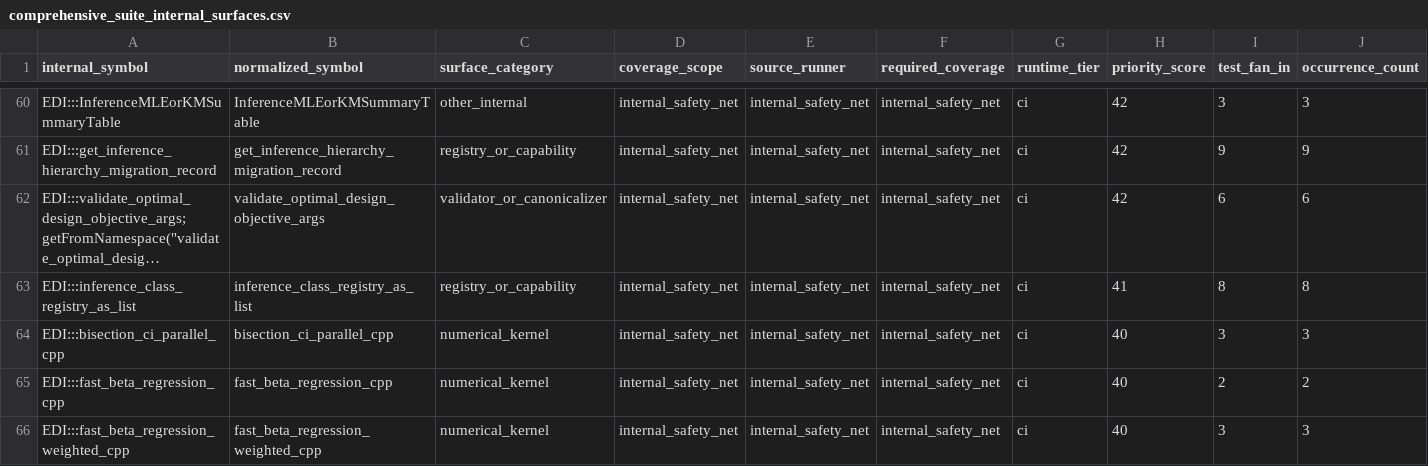
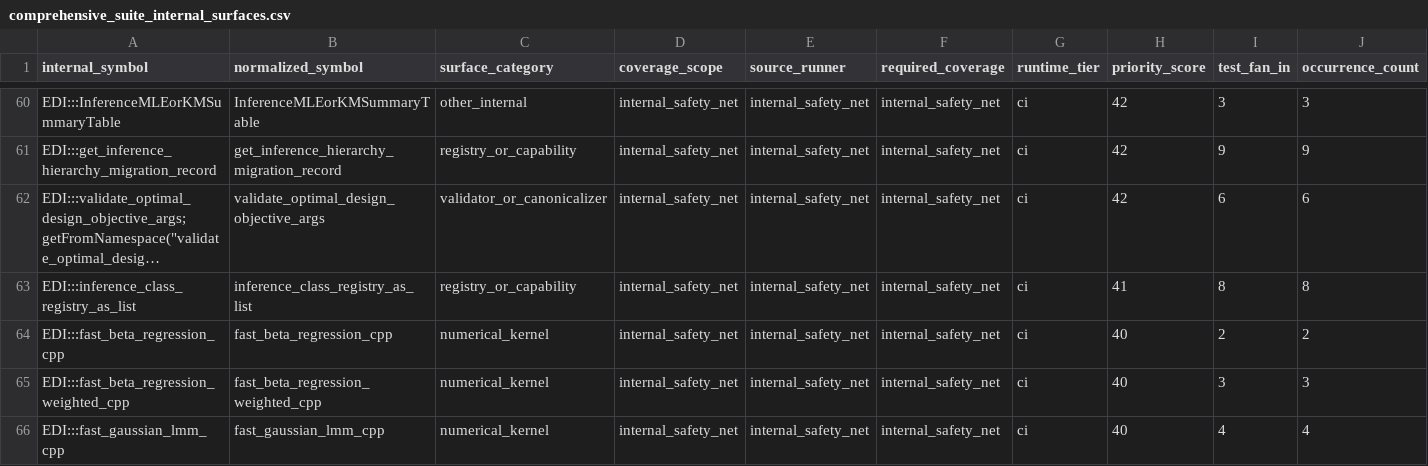
Before and after one commit to kapelner/EDI, a CSV file: R/package_tests/comprehensive_suite_internal_surfaces.csv, drawn as a sheet; only a part is shown, gaps mark what is left out; the shorter side is filled out with more unchanged rows; long unchanged cells end in …; rows hold the shown columns only; the diff names each change by its address in the sheet, - before the commit and + after, or states it on an @@ line.

Commit message:
pre-push: auto-regenerate drifted package_tests CSVs

```diff
--- a/R/package_tests/comprehensive_suite_internal_surfaces.csv
+++ b/R/package_tests/comprehensive_suite_internal_surfaces.csv
-row 64: EDI:::bisection_ci_parallel_cpp | bisection_ci_parallel_cpp | numerical_kernel | internal_safety_net | internal_safety_net | internal_safety_net | ci | 40 | 3 | 3
```
Also changed, not shown: R/package_tests/checkmate_argument_contracts.csv, 2 other files.
